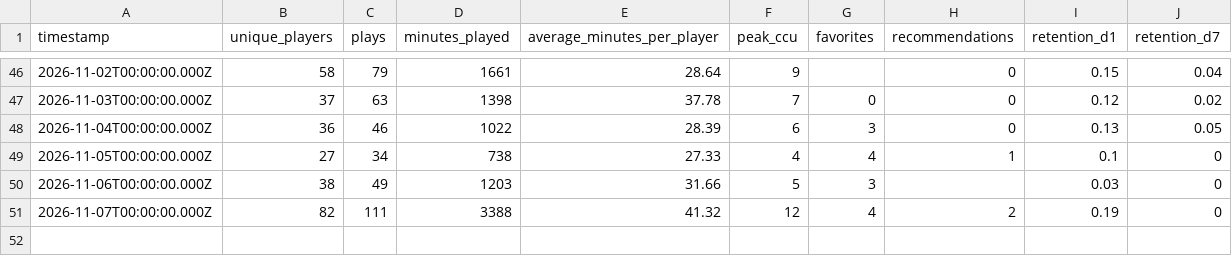
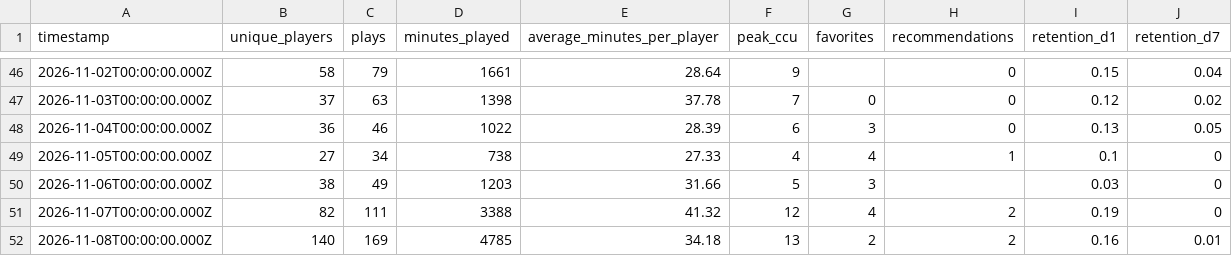
Before and after one commit to abafaboy/islandpulse, a CSV file: data/0925-4822-4538.csv, drawn as a sheet; only a part is shown, gaps mark what is left out.

```diff
--- a/data/0925-4822-4538.csv
+++ b/data/0925-4822-4538.csv
@@ -51 +51,2 @@ timestamp,unique_players,plays,minutes_played,average_minutes_per_player,peak_cc
 2026-11-07T00:00:00.000Z,82,111,3388,41.32,12,4,2,0.19,0
+2026-11-08T00:00:00.000Z,140,169,4785,34.18,13,2,2,0.16,0.01
```
Also changed, not shown: data/9752-7254-5801.csv, 1 other file.
